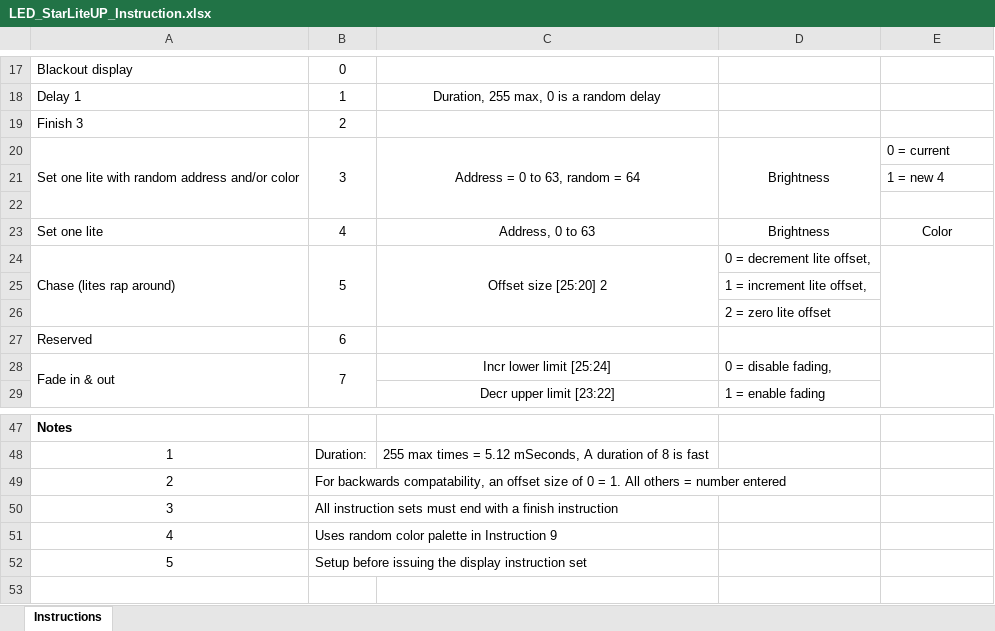
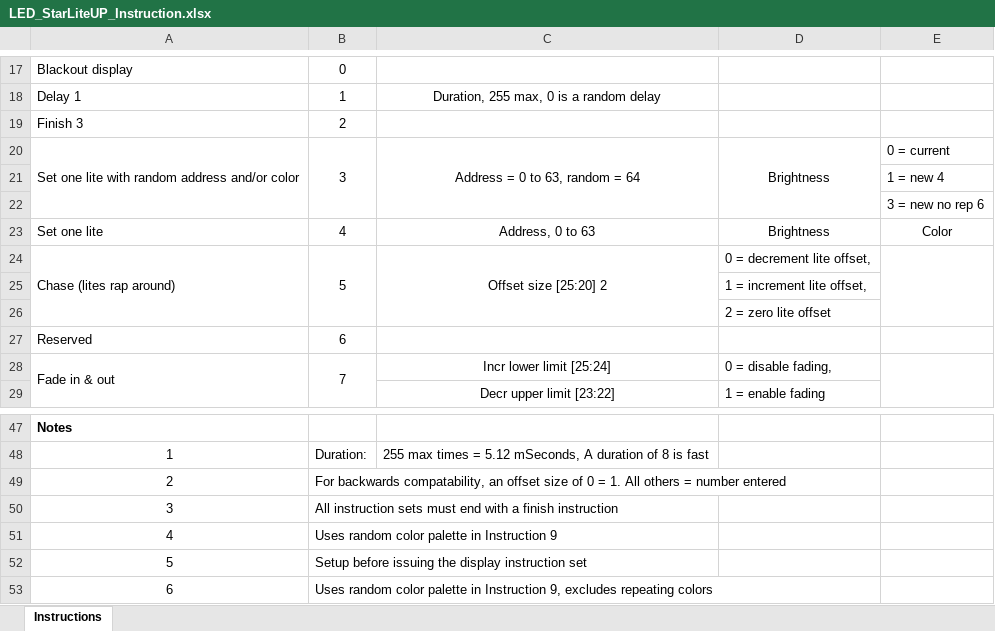
Before and after one commit to ggrummer/Starlite, an Excel workbook: Documents/LED_StarLiteUP_Instruction.xlsx, sheet Instructions, drawn as a sheet; only a part is shown, gaps mark what is left out; values as stored, in another font and other column widths than the file's, no borders; the diff names each change by its address in the sheet, - before the commit and + after, or states it on an @@ line.

Commit message:
Excluded Color Repeats
When using random colors (in instruction 3) one can now choose whether to allow them to repeat or to exclude repeats.

```diff
--- a/Documents/LED_StarLiteUP_Instruction.xlsx (sheet Instructions)
+++ b/Documents/LED_StarLiteUP_Instruction.xlsx (sheet Instructions)
-E22: (empty)
+E22: 3 = new no rep 6
+row 53: 6 | Uses random color palette in Instruction 9, excludes repeating colors
```
Also changed, not shown: 4 other files.
